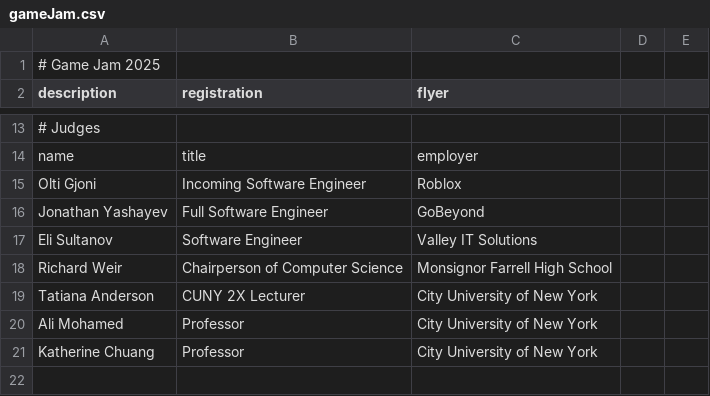
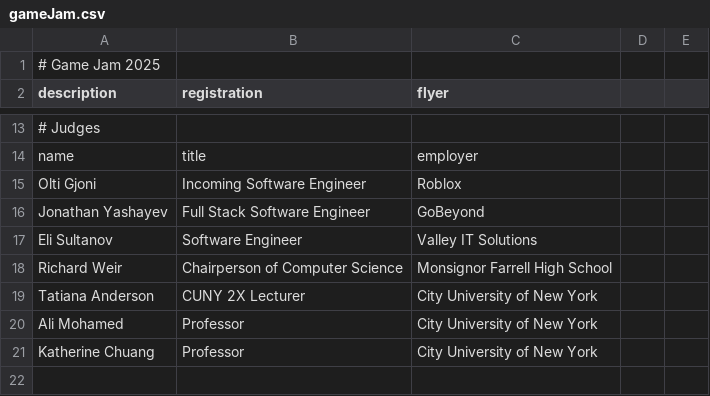
Before and after one commit to bc-compsci-club/chat, a CSV file: backend/data/gameJam.csv, drawn as a sheet; only a part is shown, gaps mark what is left out.

Commit message:
Update gameJam.csv
Updating Jonathan's title

```diff
--- a/backend/data/gameJam.csv
+++ b/backend/data/gameJam.csv
@@ -15,3 +15,3 @@ name,title,employer
 Olti Gjoni,Incoming Software Engineer,Roblox
-Jonathan Yashayev,Full Software Engineer,GoBeyond
+Jonathan Yashayev,Full Stack Software Engineer,GoBeyond
 Eli Sultanov,Software Engineer,Valley IT Solutions
```
